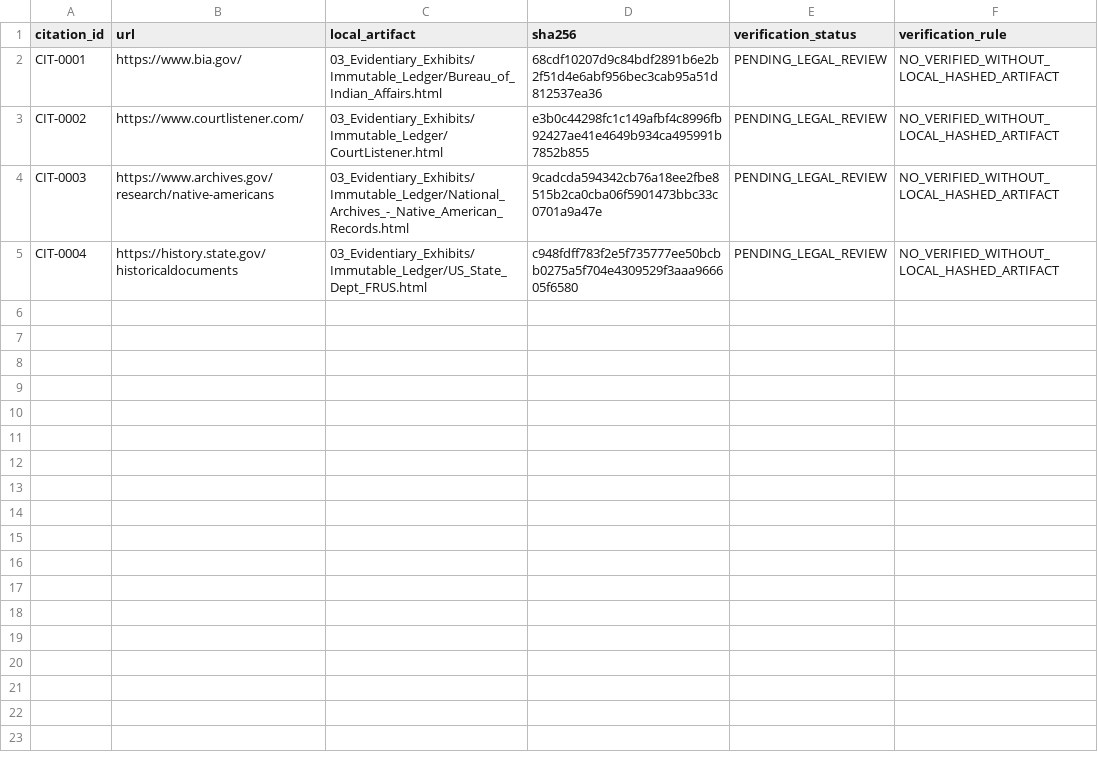
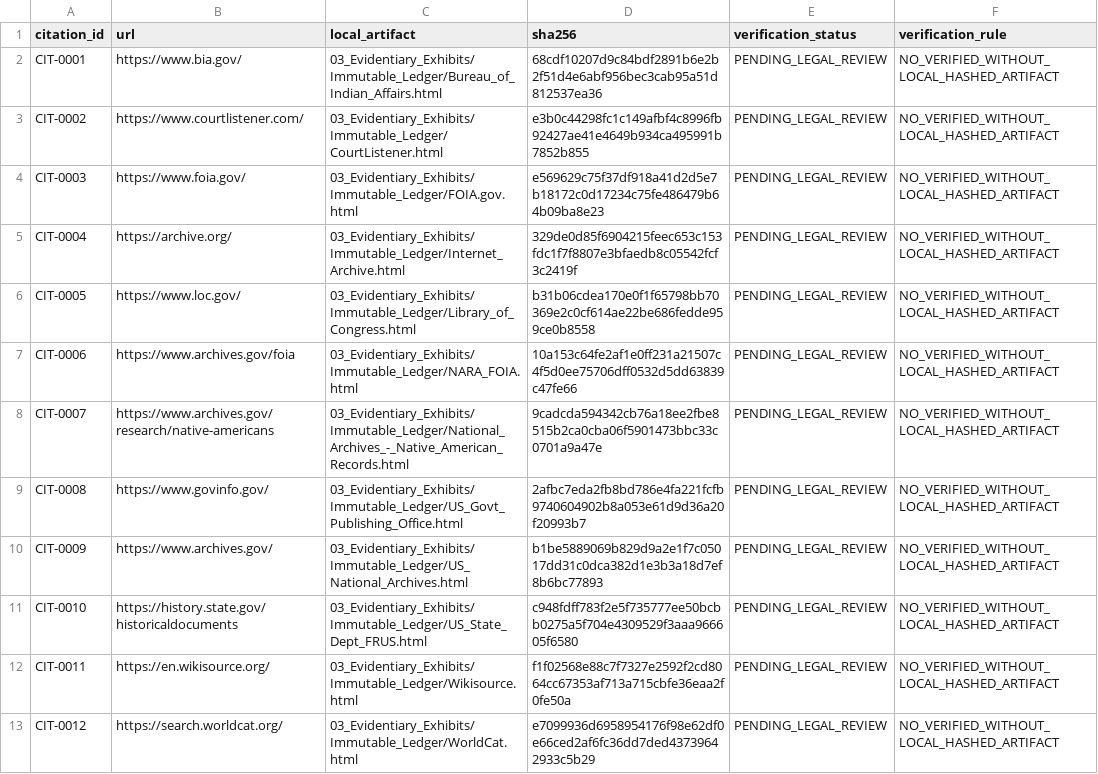
Before and after one commit to GlobalRestitutionAlliance/turtle-island-us-ok-wichita-and-affiliated-tribes-wichita-ke-master-litigation, a CSV file: 03_Evidentiary_Exhibits/CITATION_INDEX.csv, drawn as a sheet.

Commit message:
Batch 2b: harvest expanded sources, citations, manifests

```diff
--- a/03_Evidentiary_Exhibits/CITATION_INDEX.csv
+++ b/03_Evidentiary_Exhibits/CITATION_INDEX.csv
@@ -3,3 +3,11 @@ CIT-0001,https://www.bia.gov/,03_Evidentiary_Exhibits/Immutable_Ledger/Bureau_of
 CIT-0002,https://www.courtlistener.com/,03_Evidentiary_Exhibits/Immutable_Ledger/CourtListener.html,e3b0c44298fc1c149afbf4c8996fb92427ae41e4649b934ca495991b7852b855,PENDING_LEGAL_REVIEW,NO_VERIFIED_WITHOUT_LOCAL_HASHED_ARTIFACT
-CIT-0003,https://www.archives.gov/research/native-americans,03_Evidentiary_Exhibits/Immutable_Ledger/National_Archives_-_Native_American_Records.html,9cadcda594342cb76a18ee2fbe8515b2ca0cba06f5901473bbc33c0701a9a47e,PENDING_LEGAL_REVIEW,NO_VERIFIED_WITHOUT_LOCAL_HASHED_ARTIFACT
-CIT-0004,https://history.state.gov/historicaldocuments,03_Evidentiary_Exhibits/Immutable_Ledger/US_State_Dept_FRUS.html,c948fdff783f2e5f735777ee50bcbb0275a5f704e4309529f3aaa966605f6580,PENDING_LEGAL_REVIEW,NO_VERIFIED_WITHOUT_LOCAL_HASHED_ARTIFACT
+CIT-0003,https://www.foia.gov/,03_Evidentiary_Exhibits/Immutable_Ledger/FOIA.gov.html,e569629c75f37df918a41d2d5e7b18172c0d17234c75fe486479b64b09ba8e23,PENDING_LEGAL_REVIEW,NO_VERIFIED_WITHOUT_LOCAL_HASHED_ARTIFACT
+CIT-0004,https://archive.org/,03_Evidentiary_Exhibits/Immutable_Ledger/Internet_Archive.html,329de0d85f6904215feec653c153fdc1f7f8807e3bfaedb8c05542fcf3c2419f,PENDING_LEGAL_REVIEW,NO_VERIFIED_WITHOUT_LOCAL_HASHED_ARTIFACT
+CIT-0005,https://www.loc.gov/,03_Evidentiary_Exhibits/Immutable_Ledger/Library_of_Congress.html,b31b06cdea170e0f1f65798bb70369e2c0cf614ae22be686fedde959ce0b8558,PENDING_LEGAL_REVIEW,NO_VERIFIED_WITHOUT_LOCAL_HASHED_ARTIFACT
+CIT-0006,https://www.archives.gov/foia,03_Evidentiary_Exhibits/Immutable_Ledger/NARA_FOIA.html,10a153c64fe2af1e0ff231a21507c4f5d0ee75706dff0532d5dd63839c47fe66,PENDING_LEGAL_REVIEW,NO_VERIFIED_WITHOUT_LOCAL_HASHED_ARTIFACT
+CIT-0007,https://www.archives.gov/research/native-americans,03_Evidentiary_Exhibits/Immutable_Ledger/National_Archives_-_Native_American_Records.html,9cadcda594342cb76a18ee2fbe8515b2ca0cba06f5901473bbc33c0701a9a47e,PENDING_LEGAL_REVIEW,NO_VERIFIED_WITHOUT_LOCAL_HASHED_ARTIFACT
+CIT-0008,https://www.govinfo.gov/,03_Evidentiary_Exhibits/Immutable_Ledger/US_Govt_Publishing_Office.html,2afbc7eda2fb8bd786e4fa221fcfb9740604902b8a053e61d9d36a20f20993b7,PENDING_LEGAL_REVIEW,NO_VERIFIED_WITHOUT_LOCAL_HASHED_ARTIFACT
+CIT-0009,https://www.archives.gov/,03_Evidentiary_Exhibits/Immutable_Ledger/US_National_Archives.html,b1be5889069b829d9a2e1f7c05017dd31c0dca382d1e3b3a18d7ef8b6bc77893,PENDING_LEGAL_REVIEW,NO_VERIFIED_WITHOUT_LOCAL_HASHED_ARTIFACT
+CIT-0010,https://history.state.gov/historicaldocuments,03_Evidentiary_Exhibits/Immutable_Ledger/US_State_Dept_FRUS.html,c948fdff783f2e5f735777ee50bcbb0275a5f704e4309529f3aaa966605f6580,PENDING_LEGAL_REVIEW,NO_VERIFIED_WITHOUT_LOCAL_HASHED_ARTIFACT
+CIT-0011,https://en.wikisource.org/,03_Evidentiary_Exhibits/Immutable_Ledger/Wikisource.html,f1f02568e88c7f7327e2592f2cd8064cc67353af713a715cbfe36eaa2f0fe50a,PENDING_LEGAL_REVIEW,NO_VERIFIED_WITHOUT_LOCAL_HASHED_ARTIFACT
+CIT-0012,https://search.worldcat.org/,03_Evidentiary_Exhibits/Immutable_Ledger/WorldCat.html,e7099936d6958954176f98e62df0e66ced2af6fc36dd7ded43739642933c5b29,PENDING_LEGAL_REVIEW,NO_VERIFIED_WITHOUT_LOCAL_HASHED_ARTIFACT
```
Also changed, not shown: 32 other files.
